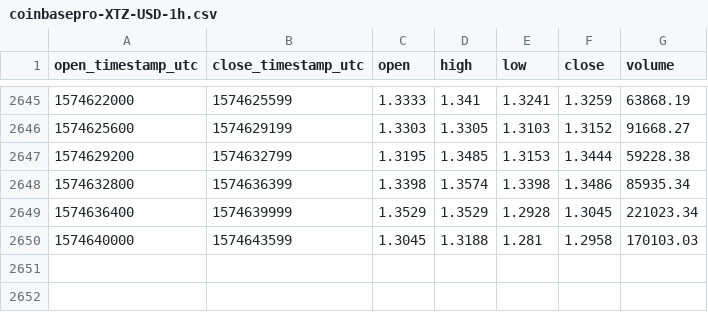
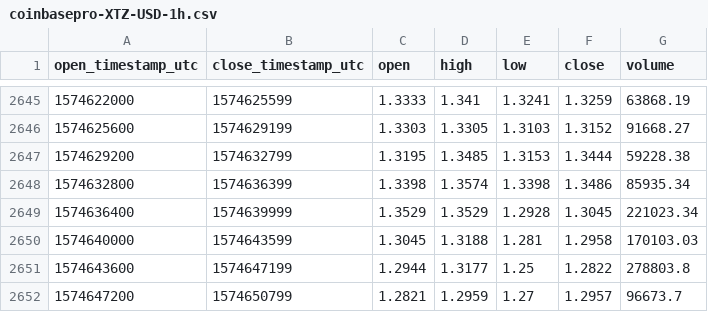
Before and after one commit to cryptobigbro/coinbasepro-XTZ-USD, a CSV file: coinbasepro-XTZ-USD-1h.csv, drawn as a sheet; only a part is shown, gaps mark what is left out; the diff names each change by its address in the sheet, - before the commit and + after, or states it on an @@ line.

Commit message:
Update OHLCV data.

```diff
--- a/coinbasepro-XTZ-USD-1h.csv
+++ b/coinbasepro-XTZ-USD-1h.csv
+row 2651: 1574643600 | 1574647199 | 1.2944 | 1.3177 | 1.25 | 1.2822 | 278803.8
+row 2652: 1574647200 | 1574650799 | 1.2821 | 1.2959 | 1.27 | 1.2957 | 96673.7
```
